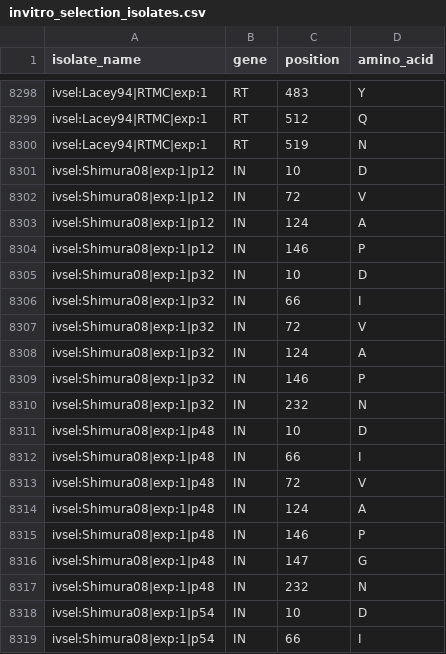
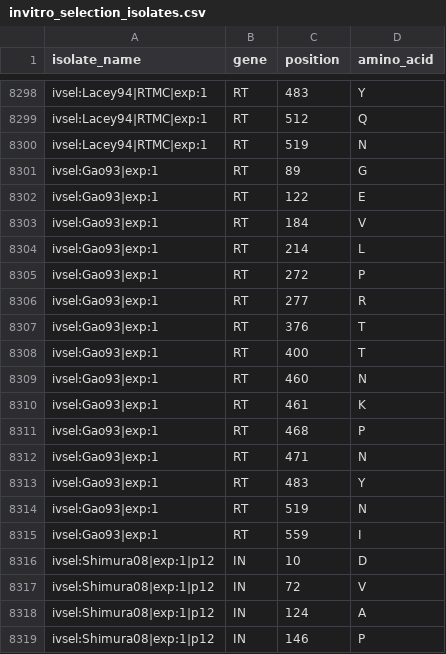
Before and after one commit to hivdb/hivdb3-payload, a CSV file: tables/mutations.d/invitro_selection_isolates.csv, drawn as a sheet; only a part is shown, gaps mark what is left out; the shorter side is filled out with more unchanged rows.

```diff
--- a/tables/mutations.d/invitro_selection_isolates.csv
+++ b/tables/mutations.d/invitro_selection_isolates.csv
@@ -8300,2 +8300,17 @@ ivsel:Lacey94|RTMC|exp:1,RT,512,Q
 ivsel:Lacey94|RTMC|exp:1,RT,519,N
+ivsel:Gao93|exp:1,RT,89,G
+ivsel:Gao93|exp:1,RT,122,E
+ivsel:Gao93|exp:1,RT,184,V
+ivsel:Gao93|exp:1,RT,214,L
+ivsel:Gao93|exp:1,RT,272,P
+ivsel:Gao93|exp:1,RT,277,R
+ivsel:Gao93|exp:1,RT,376,T
+ivsel:Gao93|exp:1,RT,400,T
+ivsel:Gao93|exp:1,RT,460,N
+ivsel:Gao93|exp:1,RT,461,K
+ivsel:Gao93|exp:1,RT,468,P
+ivsel:Gao93|exp:1,RT,471,N
+ivsel:Gao93|exp:1,RT,483,Y
+ivsel:Gao93|exp:1,RT,519,N
+ivsel:Gao93|exp:1,RT,559,I
 ivsel:Shimura08|exp:1|p12,IN,10,D
```
Also changed, not shown: tables/articles.csv, tables/gene_isolates.d/invitro_selection_isolates.csv, 5 other files.
